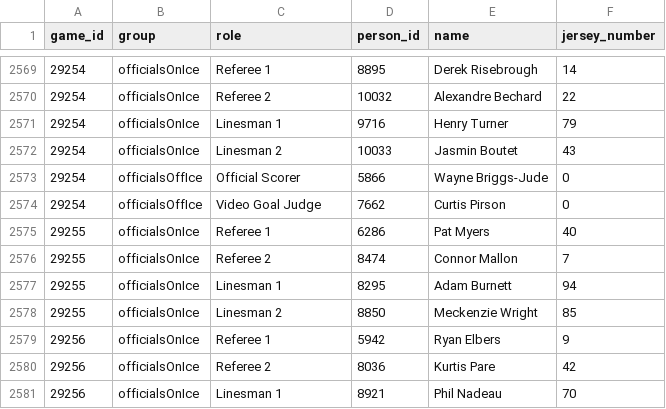
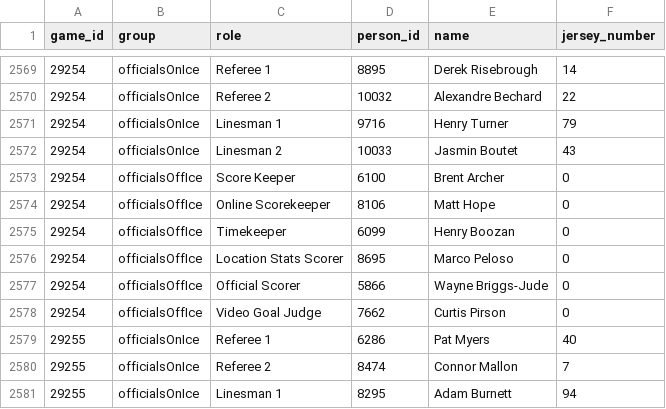
Before and after one commit to NoahCornish/IceIndex, a CSV file: data/games/2026-27/official_game_officials.csv, drawn as a sheet; only a part is shown, gaps mark what is left out; the shorter side is filled out with more unchanged rows; the diff names each change by its address in the sheet, - before the commit and + after, or states it on an @@ line.

```diff
--- a/data/games/2026-27/official_game_officials.csv
+++ b/data/games/2026-27/official_game_officials.csv
+row 2573: 29254 | officialsOffIce | Score Keeper | 6100 | Brent Archer | 0
+row 2574: 29254 | officialsOffIce | Online Scorekeeper | 8106 | Matt Hope | 0
+row 2575: 29254 | officialsOffIce | Timekeeper | 6099 | Henry Boozan | 0
+row 2576: 29254 | officialsOffIce | Location Stats Scorer | 8695 | Marco Peloso | 0
```
Also changed, not shown: data/games/2026-27/manifest.csv, data/games/2026-27/official_goalie_stats.csv, 12 other files.
